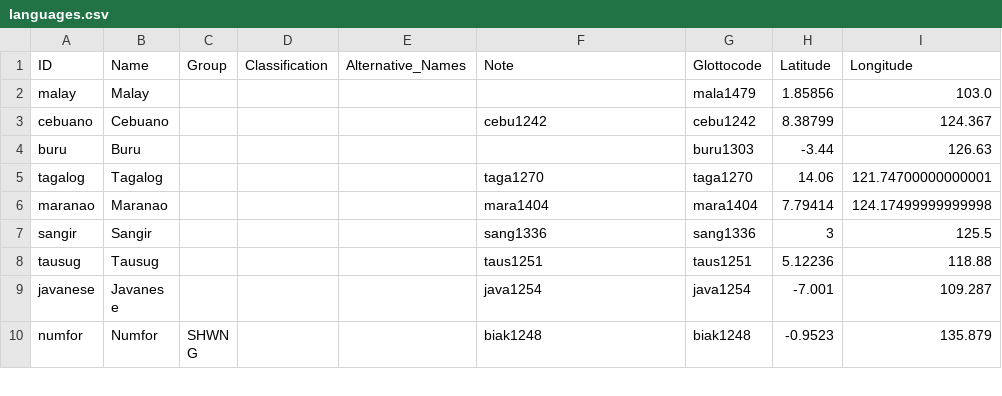
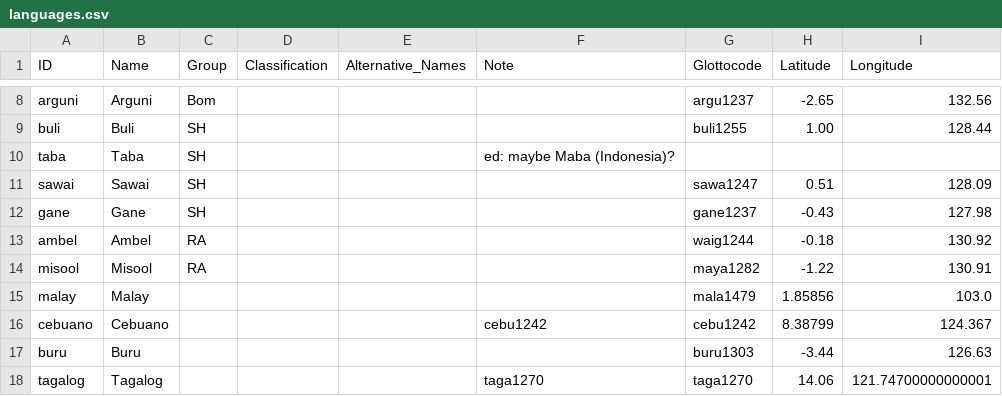
Before and after one commit to lexibank/tlopo, a CSV file: etc/languages.csv, drawn as a sheet; only a part is shown, gaps mark what is left out; the shorter side is filled out with more unchanged rows; the diff covers the shown part only.

```diff
--- a/etc/languages.csv
+++ b/etc/languages.csv
@@ -2 +8,8 @@ ID,Name,Group,Classification,Alternative_Names,Note,Glottocode,Latitude,Longitud
+arguni,Arguni,Bom,,,,argu1237,-2.65,132.56
+buli,Buli,SH,,,,buli1255,1.00,128.44
+taba,Taba,SH,,,ed: maybe Maba (Indonesia)?,,,
+sawai,Sawai,SH,,,,sawa1247,0.51,128.09
+gane,Gane,SH,,,,gane1237,-0.43,127.98
+ambel,Ambel,RA,,,,waig1244,-0.18,130.92
+misool,Misool,RA,,,,maya1282,-1.22,130.91
 malay,Malay,,,,,mala1479,1.85856,103.0
```
Also changed, not shown: 17 added rows and 26 edited cells elsewhere in this file, 1 other file.
